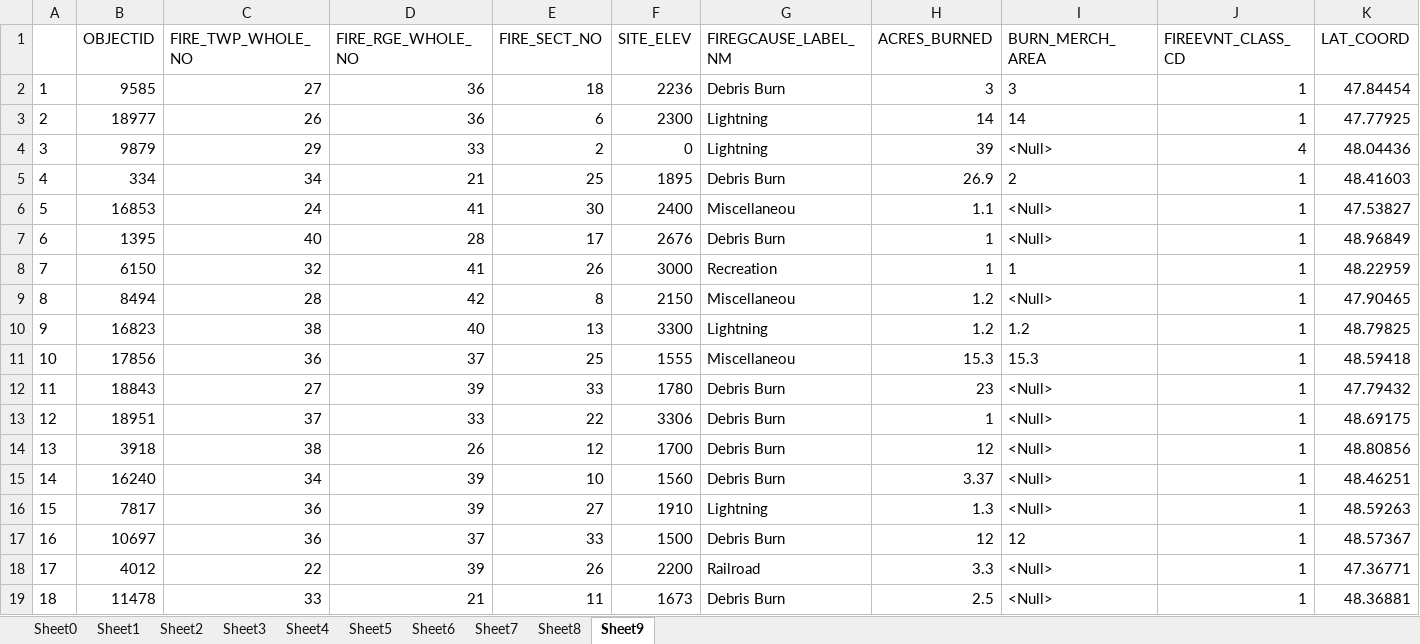
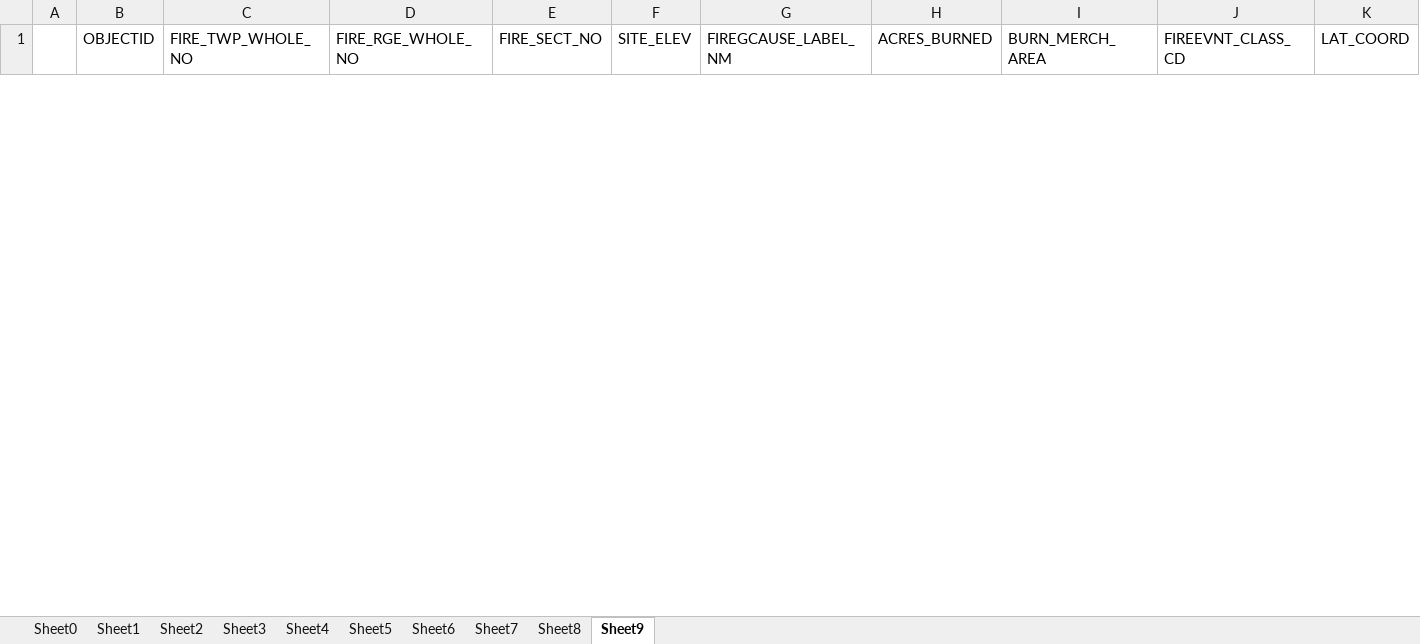
Before and after one commit to kshaji3/ACO-drone-firefighting, an Excel workbook: data-manipulation/northeast-samples.xlsx, sheet Sheet9, drawn as a sheet; only a part is shown; values as stored, in another font and other column widths than the file's, no borders; removed rows and columns are numbered as before the commit, all else as after; rows hold the shown columns only; the diff covers the shown part only; the diff names each change by its address in the sheet, - before the commit and + after, or states it on an @@ line.

```diff
--- a/data-manipulation/northeast-samples.xlsx (sheet Sheet9)
+++ b/data-manipulation/northeast-samples.xlsx (sheet Sheet9)
-row 2: 1 | 9585 | 27 | 36 | 18 | 2236 | Debris Burn | 3 | 3 | 1 | 47.84454
-row 3: 2 | 18977 | 26 | 36 | 6 | 2300 | Lightning | 14 | 14 | 1 | 47.77925
-row 4: 3 | 9879 | 29 | 33 | 2 | 0 | Lightning | 39 | <Null> | 4 | 48.04436
-row 5: 4 | 334 | 34 | 21 | 25 | 1895 | Debris Burn | 26.9 | 2 | 1 | 48.41603
-row 6: 5 | 16853 | 24 | 41 | 30 | 2400 | Miscellaneou | 1.1 | <Null> | 1 | 47.53827
-row 7: 6 | 1395 | 40 | 28 | 17 | 2676 | Debris Burn | 1 | <Null> | 1 | 48.96849
-row 8: 7 | 6150 | 32 | 41 | 26 | 3000 | Recreation | 1 | 1 | 1 | 48.22959
-row 9: 8 | 8494 | 28 | 42 | 8 | 2150 | Miscellaneou | 1.2 | <Null> | 1 | 47.90465
-row 10: 9 | 16823 | 38 | 40 | 13 | 3300 | Lightning | 1.2 | 1.2 | 1 | 48.79825
-row 11: 10 | 17856 | 36 | 37 | 25 | 1555 | Miscellaneou | 15.3 | 15.3 | 1 | 48.59418
-row 12: 11 | 18843 | 27 | 39 | 33 | 1780 | Debris Burn | 23 | <Null> | 1 | 47.79432
-row 13: 12 | 18951 | 37 | 33 | 22 | 3306 | Debris Burn | 1 | <Null> | 1 | 48.69175
-row 14: 13 | 3918 | 38 | 26 | 12 | 1700 | Debris Burn | 12 | <Null> | 1 | 48.80856
-row 15: 14 | 16240 | 34 | 39 | 10 | 1560 | Debris Burn | 3.37 | <Null> | 1 | 48.46251
-row 16: 15 | 7817 | 36 | 39 | 27 | 1910 | Lightning | 1.3 | <Null> | 1 | 48.59263
-row 17: 16 | 10697 | 36 | 37 | 33 | 1500 | Debris Burn | 12 | 12 | 1 | 48.57367
-row 18: 17 | 4012 | 22 | 39 | 26 | 2200 | Railroad | 3.3 | <Null> | 1 | 47.36771
-row 19: 18 | 11478 | 33 | 21 | 11 | 1673 | Debris Burn | 2.5 | <Null> | 1 | 48.36881
```
Also changed, not shown: 50 added rows and 2 removed rows elsewhere in this sheet, sheet Sheet0, sheet Sheet8, sheet Sheet2, sheet Sheet1, sheet Sheet4, sheet Sheet3, 3 more sheets, data-manipulation/northwest-samples.xlsx, data-manipulation/pascascades-samples.xlsx, 39 other files.
